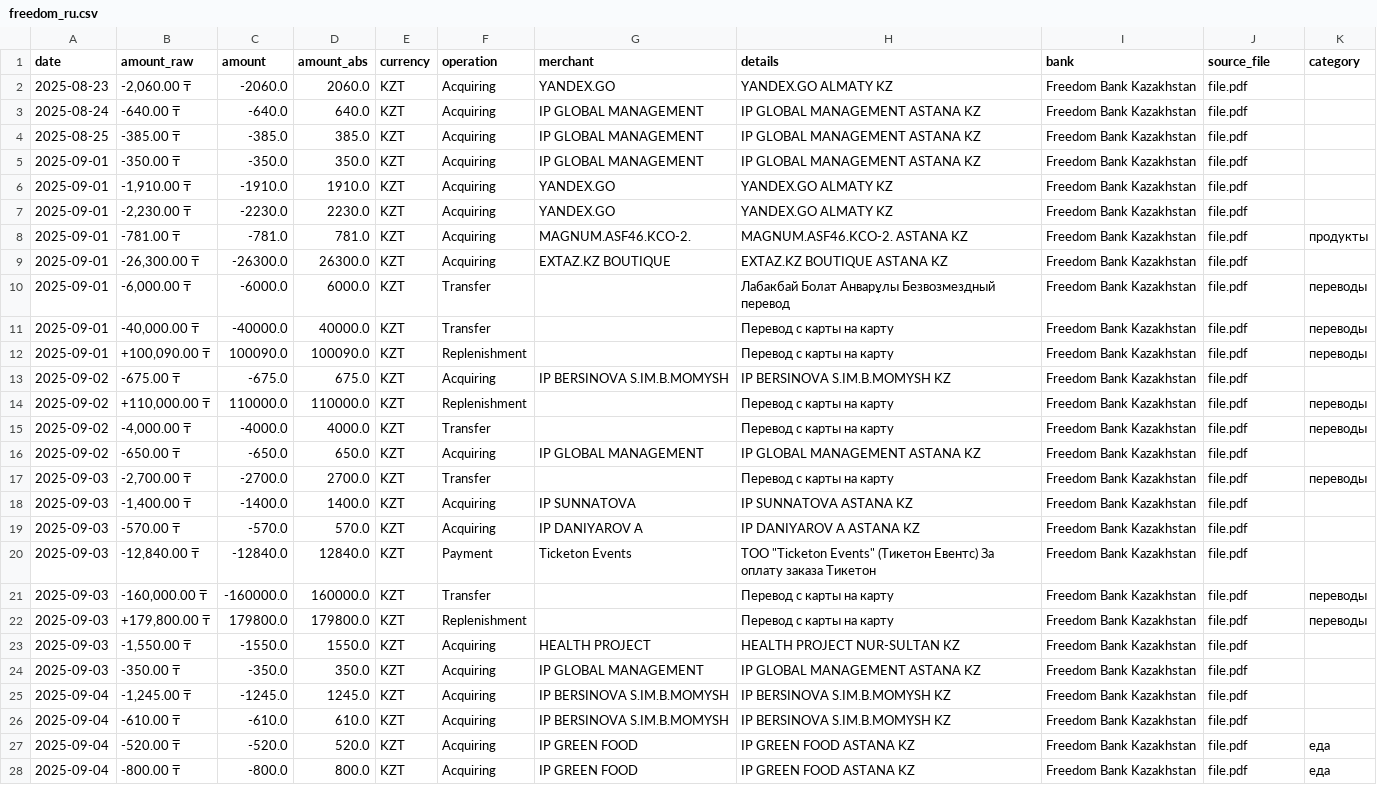
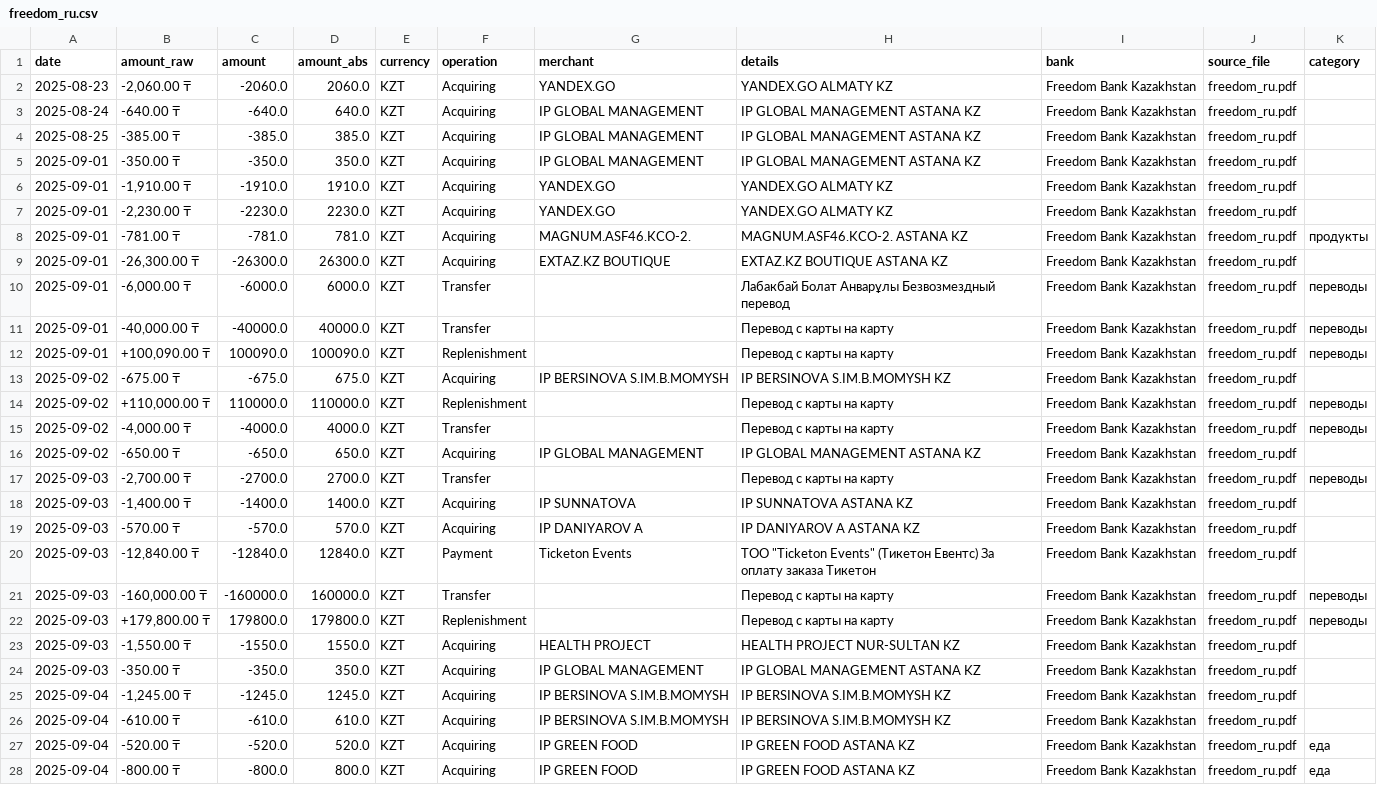
Before and after one commit to toqtamaGit/AI-Powered-Personal-Finance-Assistant, a CSV file: data/csvs/freedom/freedom_ru.csv, drawn as a sheet; only a part is shown; the diff covers the shown part only; the diff names each change by its address in the sheet, - before the commit and + after, or states it on an @@ line.

```diff
--- a/data/csvs/freedom/freedom_ru.csv
+++ b/data/csvs/freedom/freedom_ru.csv
-J2:J28 (source_file): file.pdf
+J2:J28 (source_file): freedom_ru.pdf
```
Also changed, not shown: 20 edited cells elsewhere in this file, data/csvs/freedom/freedom_en.csv, 2 other files.
